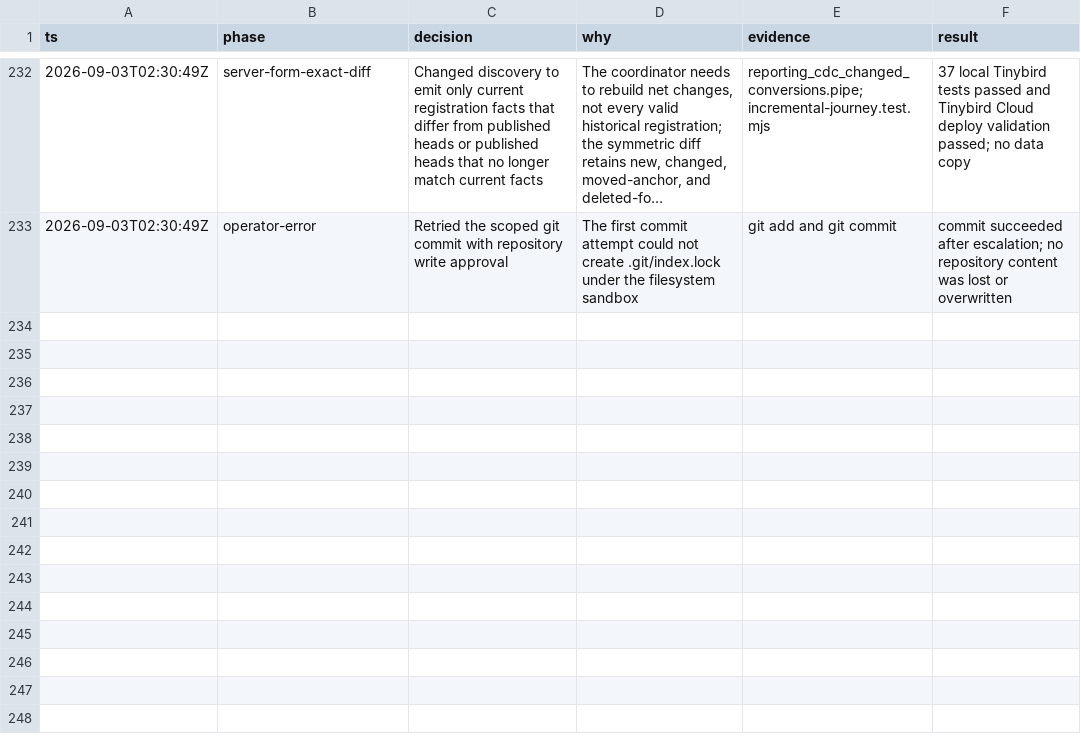
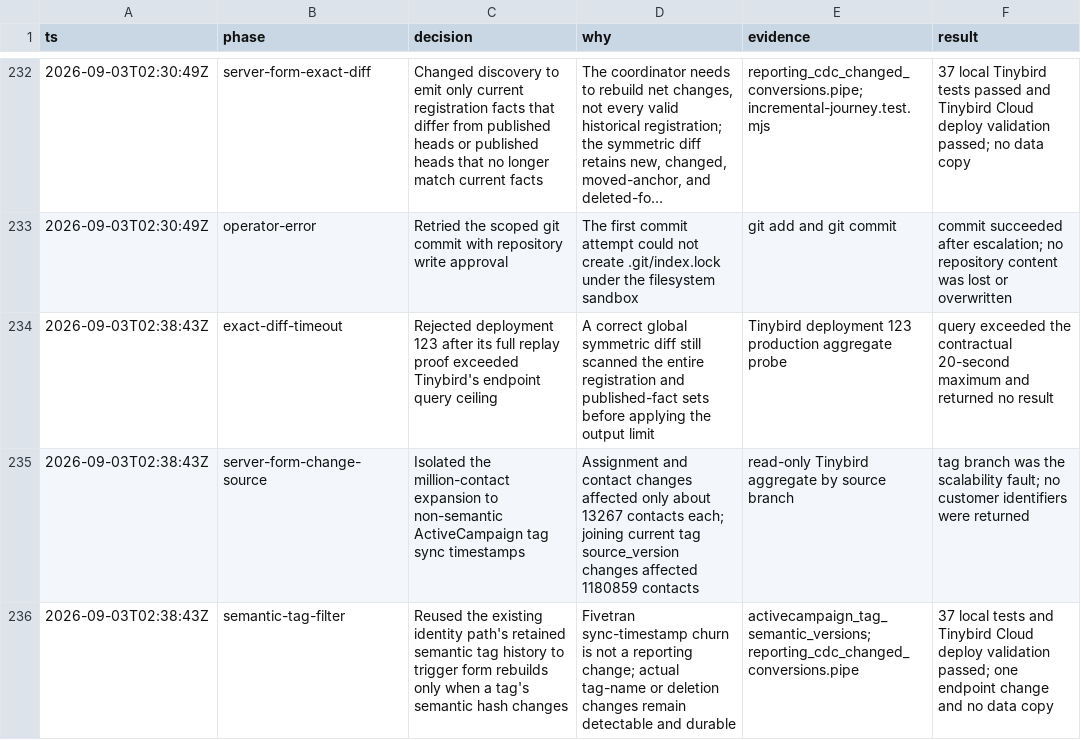
Before and after one commit to adeolaemmanuelmorren/booming-bookkeeping-mono, a TSV file: .audit/tinybird-migration.tsv, drawn as a sheet; only a part is shown, gaps mark what is left out; long unchanged cells end in …; the diff names each change by its address in the sheet, - before the commit and + after, or states it on an @@ line.

Commit message:
Ignore ActiveCampaign tag sync churn

```diff
--- a/.audit/tinybird-migration.tsv
+++ b/.audit/tinybird-migration.tsv
+row 234: 2026-09-03T02:38:43Z | exact-diff-timeout | Rejected deployment 123 after its full replay proof exceeded Tinybird's endpoint query ceiling | A correct global symmetric diff still scanned the entire registration and published-fact sets before applying the output limit | Tinybird deployment 123 production aggregate probe | query exceeded the contractual 20-second maximum and returned no result
+row 235: 2026-09-03T02:38:43Z | server-form-change-source | Isolated the million-contact expansion to non-semantic ActiveCampaign tag sync timestamps | Assignment and contact changes affected only about 13267 contacts each; joining current tag source_version changes affected 1180859 contacts | read-only Tinybird aggregate by source branch | tag branch was the scalability fault; no customer identifiers were returned
+row 236: 2026-09-03T02:38:43Z | semantic-tag-filter | Reused the existing identity path's retained semantic tag history to trigger form rebuilds only when a tag's semantic hash changes | Fivetran sync-timestamp churn is not a reporting change; actual tag-name or deletion changes remain detectable and durable | activecampaign_tag_semantic_versions; reporting_cdc_changed_conversions.pipe | 37 local tests and Tinybird Cloud deploy validation passed; one endpoint change and no data copy
```
Also changed, not shown: 2 other files.
